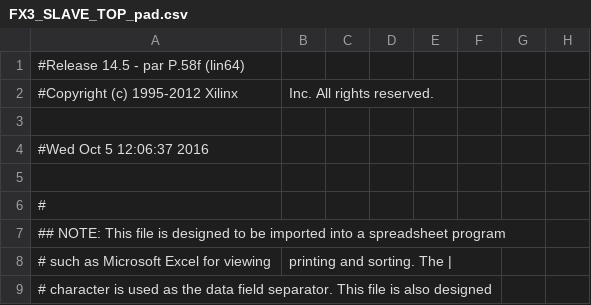
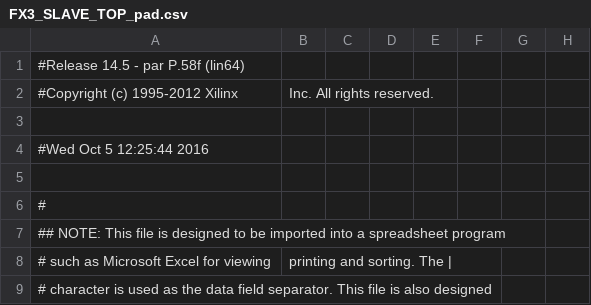
Before and after one commit to deyan-levski/jcfpga, a CSV file: FX3_SLAVE_IF/FX3_SLAVE_TOP_pad.csv, drawn as a sheet; only a part is shown; the diff names each change by its address in the sheet, - before the commit and + after, or states it on an @@ line.

```diff
--- a/FX3_SLAVE_IF/FX3_SLAVE_TOP_pad.csv
+++ b/FX3_SLAVE_IF/FX3_SLAVE_TOP_pad.csv
-A4: #Wed Oct 5 12:06:37 2016
+A4: #Wed Oct 5 12:25:44 2016
```
Also changed, not shown: 47 other files.
